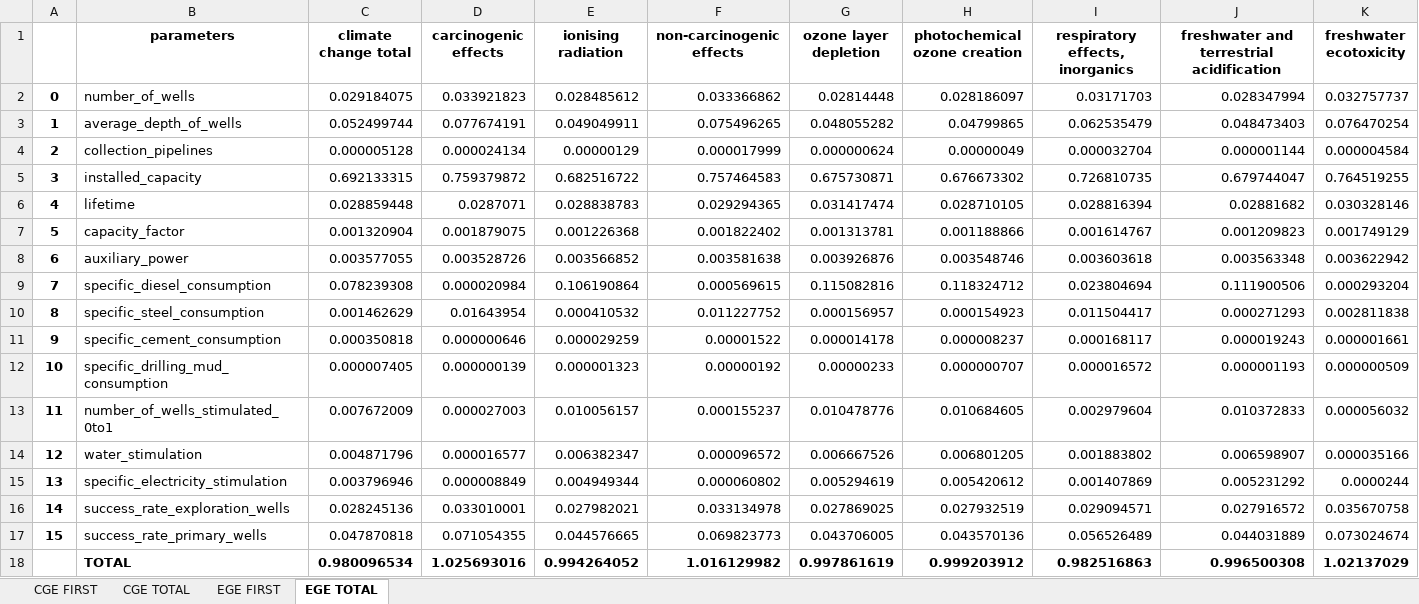
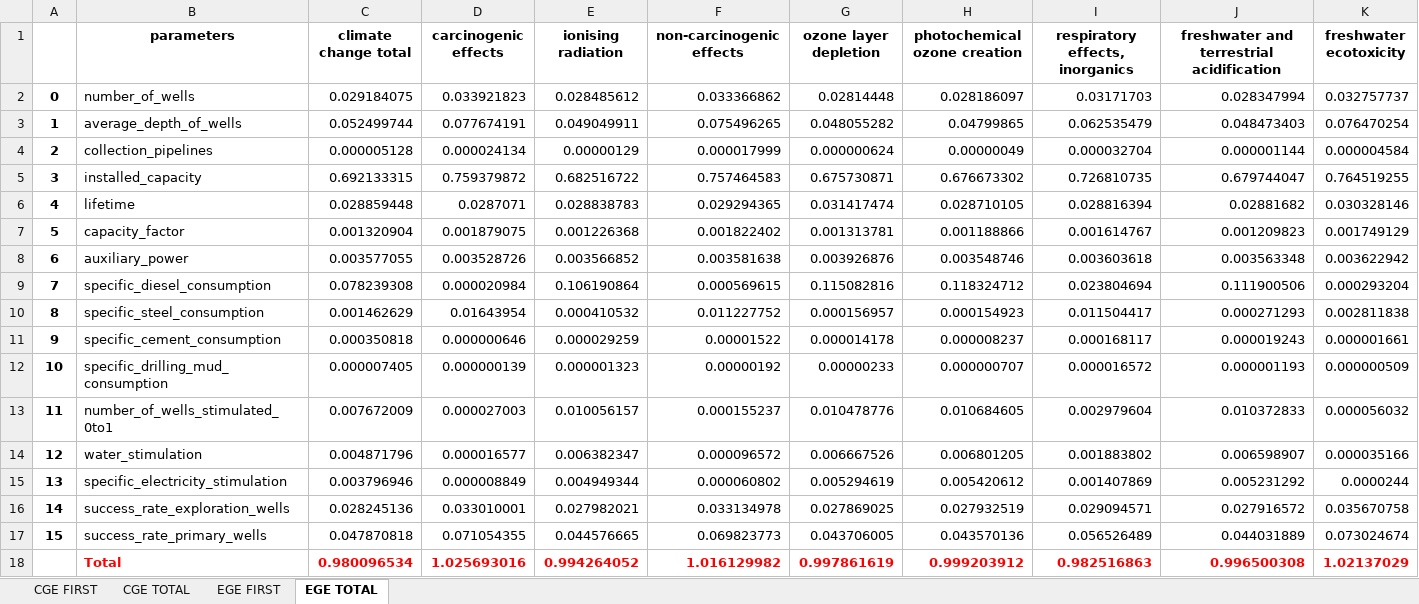
Before and after one commit to a-pau/gsa_geothermal, an Excel workbook: generated_files/gsa_results/Sobol_indices.xlsx, sheet EGE TOTAL, drawn as a sheet; only a part is shown; values as stored, in another font and other column widths than the file's, no borders; the diff covers the shown part only; the diff names each change by its address in the sheet, - before the commit and + after, or states it on an @@ line.

```diff
--- a/generated_files/gsa_results/Sobol_indices.xlsx (sheet EGE TOTAL)
+++ b/generated_files/gsa_results/Sobol_indices.xlsx (sheet EGE TOTAL)
-B18 (parameters): TOTAL
+B18 (parameters): Total
-B18:K18 text colour: black
+B18:K18 text colour: #FF0000
```
Also changed, not shown: cell formats elsewhere in this sheet, sheet EGE FIRST, sheet CGE TOTAL, sheet CGE FIRST, 2 other files.
